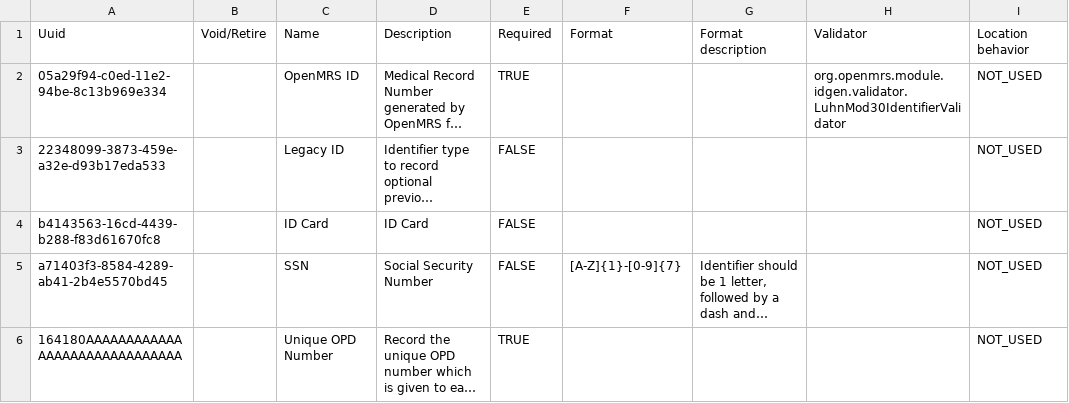
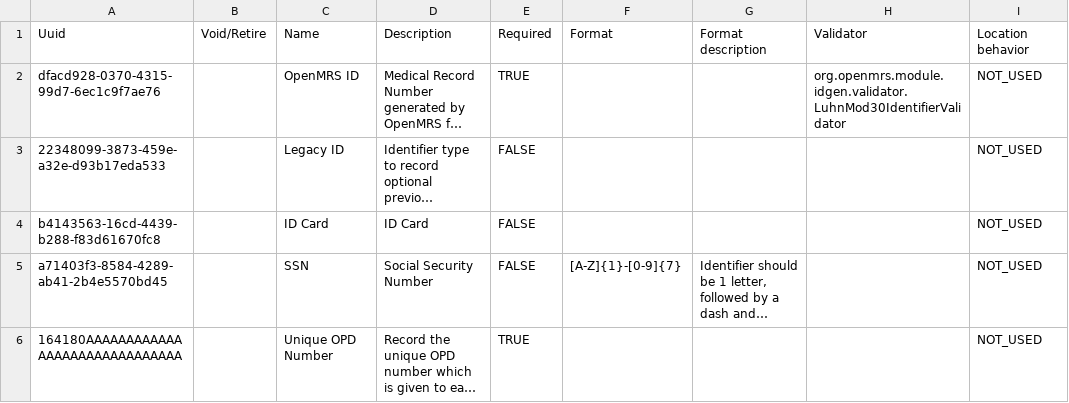
Before and after one commit to PiusKariuki/eHospital2.0, a CSV file: distro/configuration/patientidentifiertypes/patientidentifiertypes.csv, drawn as a sheet; only a part is shown; long unchanged cells end in …; the diff names each change by its address in the sheet, - before the commit and + after, or states it on an @@ line.

Commit message:
Update OpenMRS No. UUID

```diff
--- a/distro/configuration/patientidentifiertypes/patientidentifiertypes.csv
+++ b/distro/configuration/patientidentifiertypes/patientidentifiertypes.csv
-A2: 05a29f94-c0ed-11e2-94be-8c13b969e334
+A2: dfacd928-0370-4315-99d7-6ec1c9f7ae76
```
